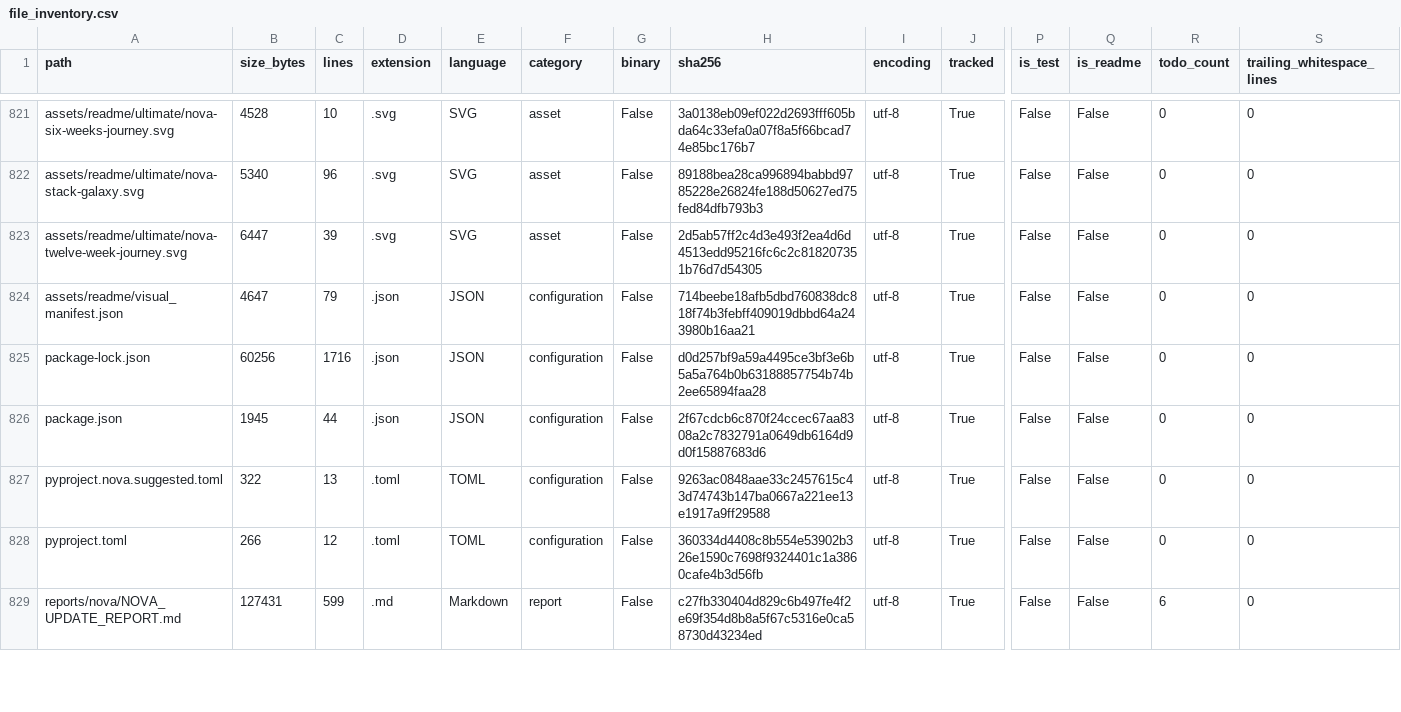
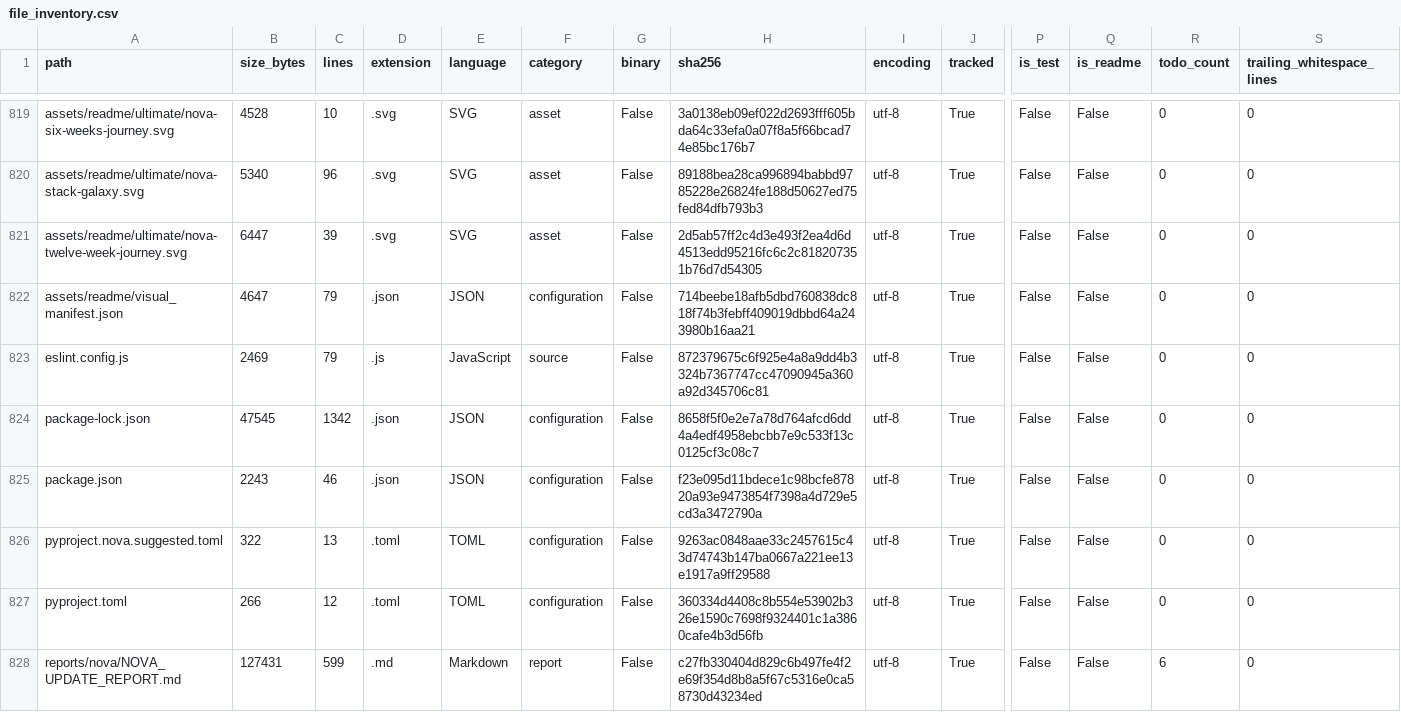
Before and after one commit to LiriothTeltanion/Fullstack2026, a CSV file: reports/nova/file_inventory.csv, drawn as a sheet; only a part is shown, gaps mark what is left out; addresses are those after the commit; rows hold the shown columns only; the diff covers the shown part only; the diff names each change by its address in the sheet, - before the commit and + after, or states it on an @@ line.

Commit message:
build(lint): 🏗️ migrate to ESLint 10 flat config
What changed

- Replace the legacy ESLint configuration with an ESLint 10 flat config and the supported typescript-eslint 8 toolchain.
- Keep TypeScript on supported 5.9.3, align Node.js 24 type/runtime metadata, and add a strict semantic anchor check.
- Make the protected NOVA Quality Gate verify dependency audit, formatting, the exact 65-finding lint baseline, type-checking, structure, and tests.
- Keep the NOVA generator, regression tests, and deterministic repository catalogs synchronized with the migration.

Why

- ESLint 8 is unsupported, while the existing TypeScript 7 proposal exceeds the current typescript-eslint compatibility range.
- The upgrade needs one coordinated, reproducible branch instead of conflicting single-package dependency pull requests.
- Historical curriculum lint debt must remain visible without allowing the backlog to grow silently.

Verification

- npm ci --ignore-scripts — PASS: 96 packages audited, 0 vulnerabilities.
- npm audit --audit-level=high — PASS: 0 vulnerabilities.
- npm run format:check — PASS.
- npm run lint:baseline — PASS: exact inherited baseline of 65 findings across four rules.
- npm run typecheck:anchor — PASS.
- npm run verify:structure — PASS: 880 files, 274 directories, 12 Week roots.
- npm test — PASS: JavaScript 4/4; Python 30/30.
- python -B tools/nova_quality_gate.py --repo . --strict --no-write — PASS: 0 errors, 0 warnings, 1,055 files.
- generator regression and workflow parity — PASS.
- git diff --cached --check — PASS.

Known limitations

- TypeScript 7 remains deferred until typescript-eslint officially supports it.
- The 65 inherited exercise findings require chronological, source-aware learning review.

AI assistance

- Codex coordinated compatibility research, conservative migration, independent review, validation, and documentation. Kevin retains review and learning ownership.

Creative-Signature: Lirioth Teltanion

```diff
--- a/reports/nova/file_inventory.csv
+++ b/reports/nova/file_inventory.csv
+row 823: eslint.config.js | 2469 | 79 | .js | JavaScript | source | False | 872379675c6f925e4a8a9dd4b3324b7367747cc47090945a360a92d345706c81 | utf-8 | True | False | False | 0 | 0
-B824 (size_bytes): 60256
+B824 (size_bytes): 47545
-C824 (lines): 1716
+C824 (lines): 1342
-H824 (sha256): d0d257bf9a59a4495ce3bf3e6b5a5a764b0b63188857754b74b2ee65894faa28
+H824 (sha256): 8658f5f0e2e7a78d764afcd6dd4a4edf4958ebcbb7e9c533f13c0125cf3c08c7
-B825 (size_bytes): 1945
+B825 (size_bytes): 2243
-C825 (lines): 44
+C825 (lines): 46
-H825 (sha256): 2f67cdcb6c870f24ccec67aa8308a2c7832791a0649db6164d9d0f15887683d6
+H825 (sha256): f23e095d11bdece1c98bcfe87820a93e9473854f7398a4d729e5cd3a3472790a
```
Also changed, not shown: 2 added rows, 2 removed rows and 27 edited cells elsewhere in this file, 18 other files.
